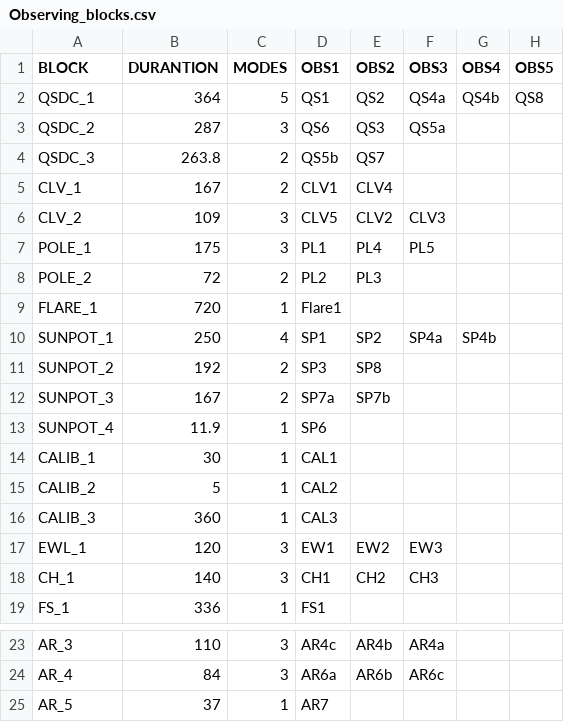
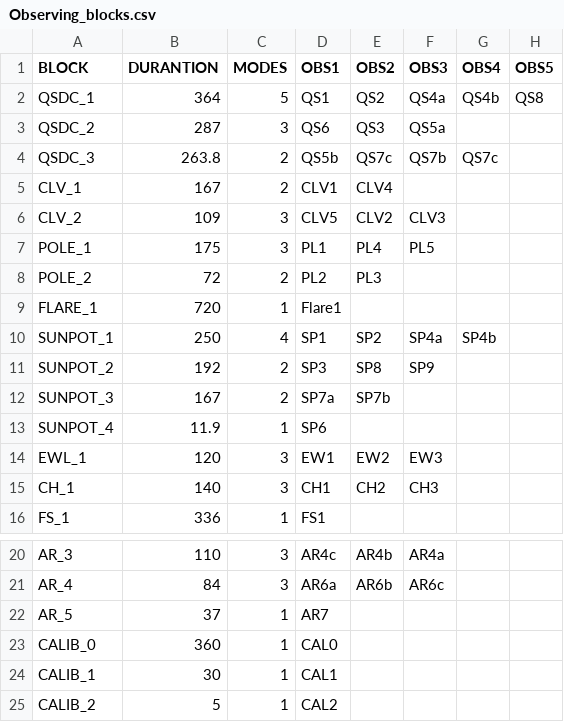
Before and after one commit to Sonnenkokodril/webpage, a CSV file: Sunrise_III_coordinates/python/Observing_blocks.csv, drawn as a sheet; only a part is shown, gaps mark what is left out.

```diff
--- a/Sunrise_III_coordinates/python/Observing_blocks.csv
+++ b/Sunrise_III_coordinates/python/Observing_blocks.csv
@@ -3,3 +3,3 @@ QSDC_1,364,5,QS1,QS2,QS4a,QS4b,QS8
 QSDC_2,287,3,QS6,QS3,QS5a,,
-QSDC_3,263.8,2,QS5b,QS7,,,
+QSDC_3,263.8,2,QS5b,QS7c,QS7b,QS7c,
 CLV_1,167,2,CLV1,CLV4,,,
@@ -10,8 +10,5 @@ FLARE_1,720,1,Flare1,,,,
 SUNPOT_1,250,4,SP1,SP2,SP4a,SP4b,
-SUNPOT_2,192,2,SP3,SP8,,,
+SUNPOT_2,192,2,SP3,SP8,SP9,,
 SUNPOT_3,167,2,SP7a,SP7b,,,
 SUNPOT_4,11.9,1,SP6,,,,
-CALIB_1,30,1,CAL1,,,,
-CALIB_2,5,1,CAL2,,,,
-CALIB_3,360,1,CAL3,,,,
 EWL_1,120,3,EW1,EW2,EW3,,
@@ -25 +22,4 @@ AR_4,84,3,AR6a,AR6b,AR6c,,
 AR_5,37,1,AR7,,,,
+CALIB_0,360,1,CAL0,,,,
+CALIB_1,30,1,CAL1,,,,
+CALIB_2,5,1,CAL2,,,,
```
Also changed, not shown: Sunrise_III_coordinates/python/Observing_modes.csv, Sunrise_III_coordinates/python/Timeline_blocks.csv, 6 other files.
